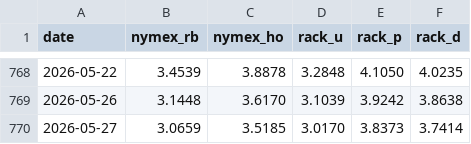
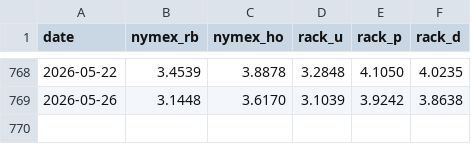
Before and after one commit to armaanmoosani/rbob-fuel-tracker, a CSV file: data/graves_history.csv, drawn as a sheet; only a part is shown, gaps mark what is left out; the diff names each change by its address in the sheet, - before the commit and + after, or states it on an @@ line.

```diff
--- a/data/graves_history.csv
+++ b/data/graves_history.csv
-row 770: 2026-05-27 | 3.0659 | 3.5185 | 3.0170 | 3.8373 | 3.7414
```
